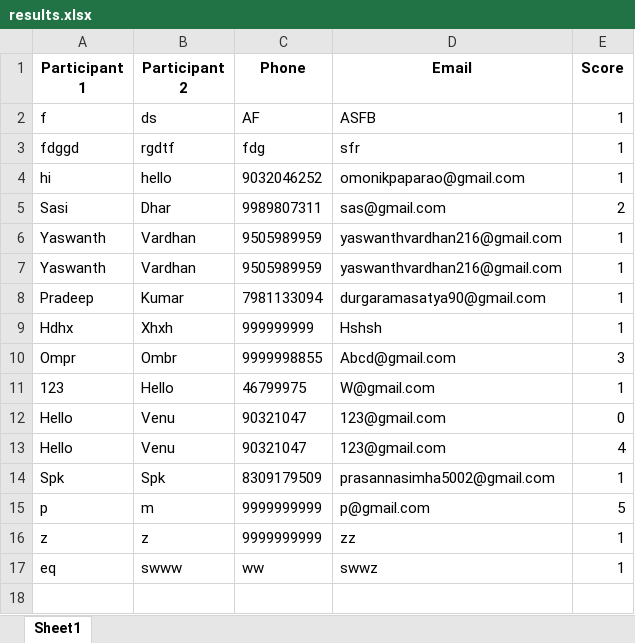
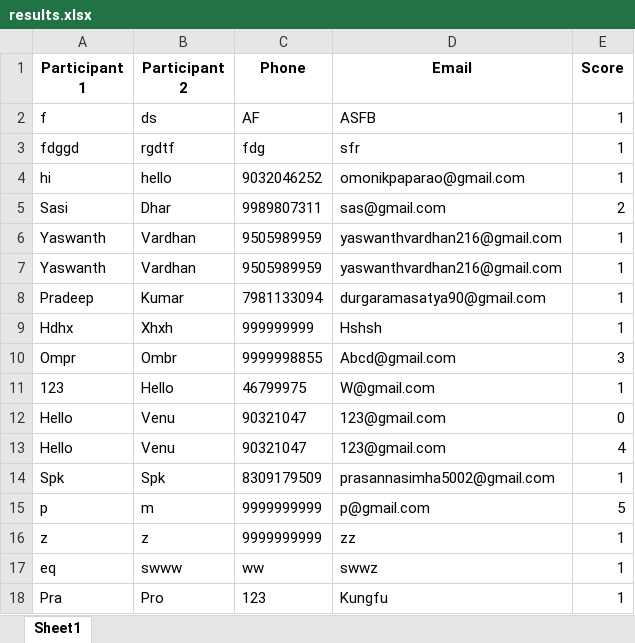
Before and after one commit to vinay223344/sai, an Excel workbook: results.xlsx, sheet Sheet1, drawn as a sheet; values as stored, in another font and other column widths than the file's, no borders; the diff names each change by its address in the sheet, - before the commit and + after, or states it on an @@ line.

Commit message:
Append new quiz score

```diff
--- a/results.xlsx (sheet Sheet1)
+++ b/results.xlsx (sheet Sheet1)
+row 18: Pra | Pro | 123 | Kungfu | 1
```
